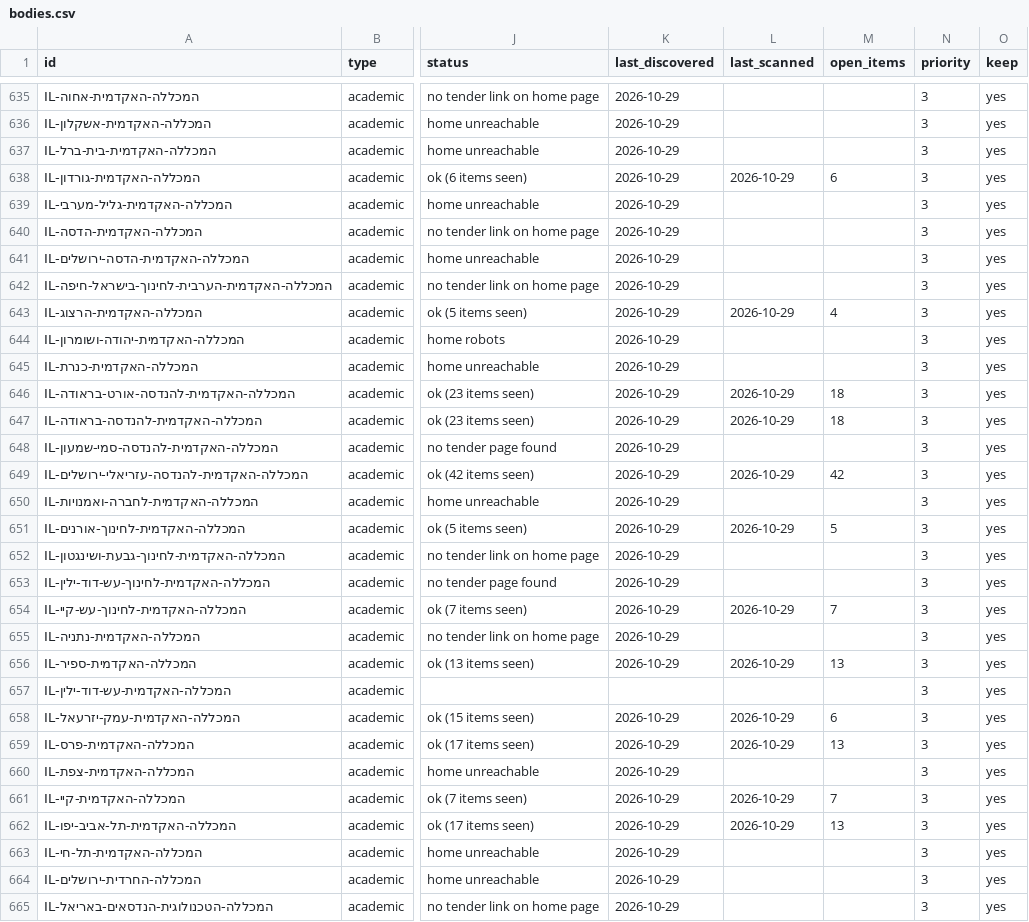
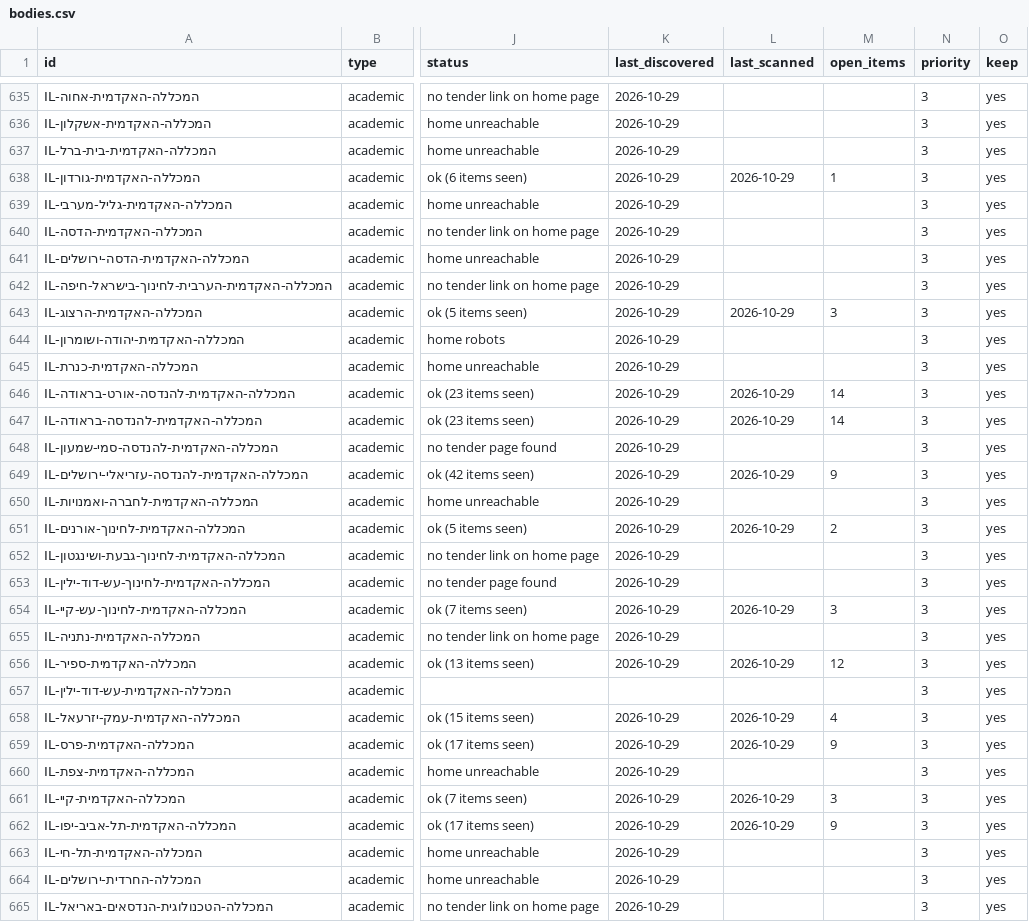
Before and after one commit to etaram/commodity-feeder, a CSV file: data/israel/bodies.csv, drawn as a sheet; only a part is shown, gaps mark what is left out; the diff covers the shown part only; the diff names each change by its address in the sheet, - before the commit and + after, or states it on an @@ line.

```diff
--- a/data/israel/bodies.csv
+++ b/data/israel/bodies.csv
-M638 (open_items): 6
+M638 (open_items): 1
-M643 (open_items): 4
+M643 (open_items): 3
-M646:M647 (open_items): 18
+M646:M647 (open_items): 14
-M649 (open_items): 42
+M649 (open_items): 9
-M651 (open_items): 5
+M651 (open_items): 2
-M654 (open_items): 7
+M654 (open_items): 3
-M656 (open_items): 13
+M656 (open_items): 12
-M658 (open_items): 6
+M658 (open_items): 4
-M659 (open_items): 13
+M659 (open_items): 9
-M661 (open_items): 7
+M661 (open_items): 3
-M662 (open_items): 13
+M662 (open_items): 9
```
Also changed, not shown: 117 edited cells elsewhere in this file, 3 other files.
